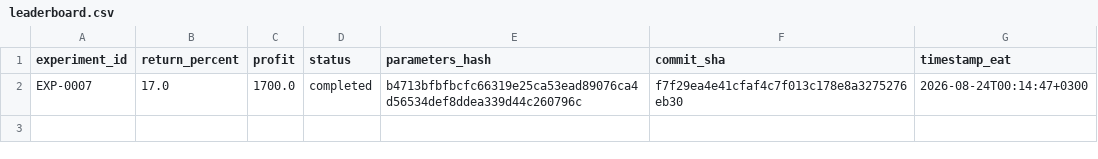
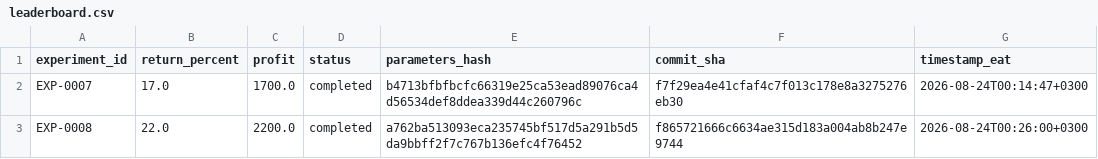
Before and after one commit to Just-Trying-10349/quanfirst, a CSV file: leaderboard.csv, drawn as a sheet; the diff names each change by its address in the sheet, - before the commit and + after, or states it on an @@ line.

```diff
--- a/leaderboard.csv
+++ b/leaderboard.csv
+row 3: EXP-0008 | 22.0 | 2200.0 | completed | a762ba513093eca235745bf517d5a291b5d5da9bbff2f7c767b136efc4f76452 | f865721666c6634ae315d183a004ab8b247e9744 | 2026-08-24T00:26:00+0300
```
Also changed, not shown: 1 other file.
